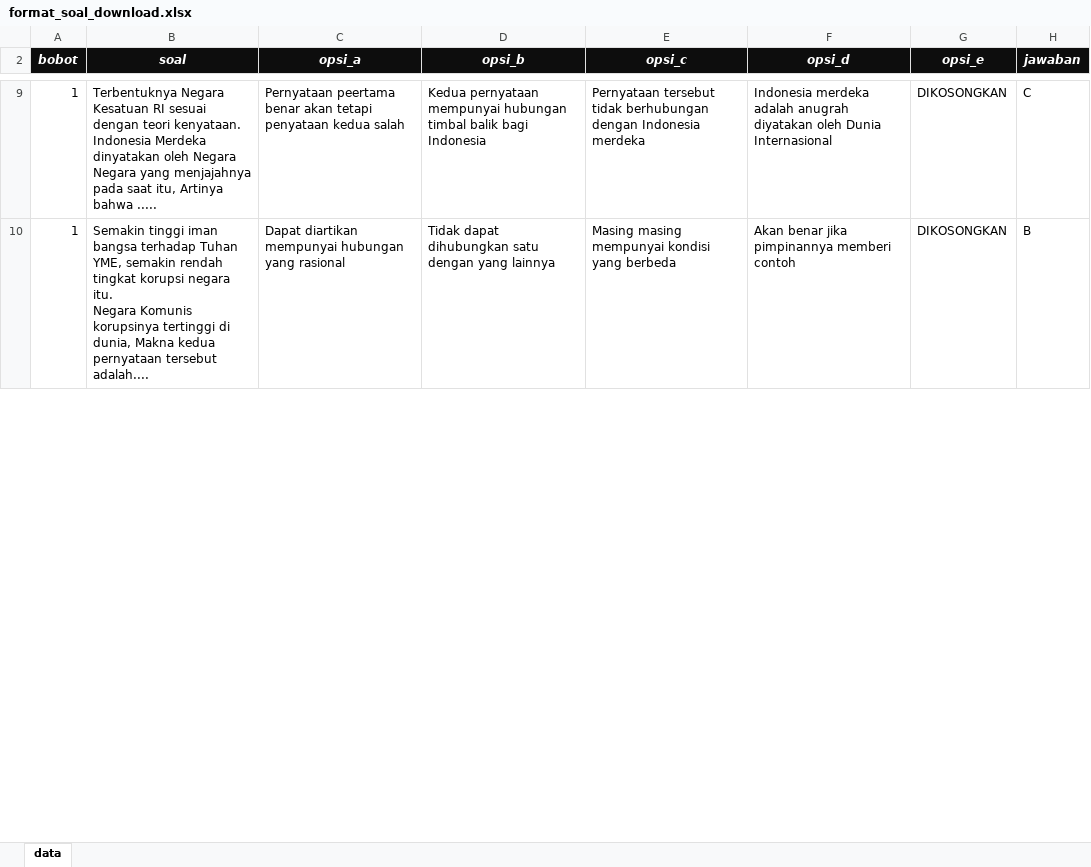
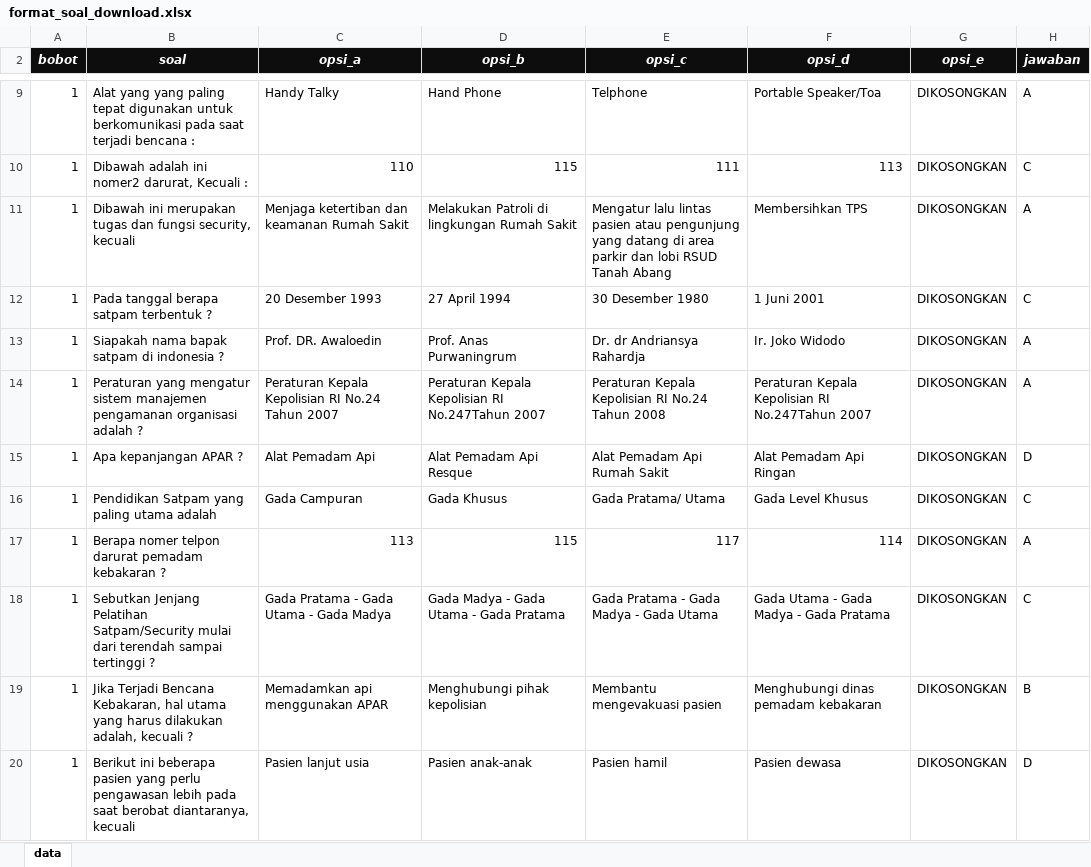
Before and after one commit to rahmansaleh/cat, an Excel workbook: cat_dua/upload/temp/format_soal_download.xlsx, sheet data, drawn as a sheet; only a part is shown, gaps mark what is left out; values as stored, in another font and other column widths than the file's, no borders; addresses are those after the commit; ↵ is a line break in a cell; the diff covers the shown part only; the diff names each change by its address in the sheet, - before the commit and + after, or states it on an @@ line.

```diff
--- a/cat_dua/upload/temp/format_soal_download.xlsx (sheet data)
+++ b/cat_dua/upload/temp/format_soal_download.xlsx (sheet data)
+row 9: 1 | Alat yang yang paling tepat digunakan untuk berkomunikasi pada saat terjadi bencana : | Handy Talky | Hand Phone | Telphone | Portable Speaker/Toa | DIKOSONGKAN | A
+row 10: 1 | Dibawah adalah ini nomer2 darurat, Kecuali : | 110 | 115 | 111 | 113 | DIKOSONGKAN | C
+row 11: 1 | Dibawah ini merupakan tugas dan fungsi security, kecuali | Menjaga ketertiban dan keamanan Rumah Sakit | Melakukan Patroli di lingkungan Rumah Sakit | Mengatur lalu lintas pasien atau pengunjung yang datang di area parkir dan lobi RSUD Tanah Abang | Membersihkan TPS | DIKOSONGKAN | A
+row 12: 1 | Pada tanggal berapa satpam terbentuk ? | 20 Desember 1993 | 27 April 1994 | 30 Desember 1980 | 1 Juni 2001 | DIKOSONGKAN | C
+row 13: 1 | Siapakah nama bapak satpam di indonesia ? | Prof. DR. Awaloedin | Prof. Anas Purwaningrum | Dr. dr Andriansya Rahardja | Ir. Joko Widodo | DIKOSONGKAN | A
+row 14: 1 | Peraturan yang mengatur sistem manajemen pengamanan organisasi adalah ? | Peraturan Kepala Kepolisian RI No.24 Tahun 2007 | Peraturan Kepala Kepolisian RI No.247Tahun 2007 | Peraturan Kepala Kepolisian RI No.24 Tahun 2008 | Peraturan Kepala Kepolisian RI No.247Tahun 2007 | DIKOSONGKAN | A
+row 15: 1 | Apa kepanjangan APAR ? | Alat Pemadam Api | Alat Pemadam Api Resque | Alat Pemadam Api Rumah Sakit | Alat Pemadam Api Ringan | DIKOSONGKAN | D
+row 16: 1 | Pendidikan Satpam yang paling utama adalah | Gada Campuran | Gada Khusus | Gada Pratama/ Utama | Gada Level Khusus | DIKOSONGKAN | C
+row 17: 1 | Berapa nomer telpon darurat pemadam kebakaran ? | 113 | 115 | 117 | 114 | DIKOSONGKAN | A
-B18 (soal): Terbentuknya Negara Kesatuan RI sesuai dengan teori kenyataan. Indonesia Merdeka dinyatakan oleh Negara Negara yang menjajahnya pada saat itu, Artinya bahwa .....
+B18 (soal): Sebutkan Jenjang Pelatihan Satpam/Security mulai dari terendah sampai tertinggi ?
-C18 (opsi_a): Pernyataan peertama benar akan tetapi penyataan kedua salah
+C18 (opsi_a): Gada Pratama - Gada Utama - Gada Madya
-D18 (opsi_b): Kedua pernyataan mempunyai hubungan timbal balik bagi Indonesia
+D18 (opsi_b): Gada Madya - Gada Utama - Gada Pratama
-E18 (opsi_c): Pernyataan tersebut tidak berhubungan dengan Indonesia merdeka
+E18 (opsi_c): Gada Pratama - Gada Madya - Gada Utama
-F18 (opsi_d): Indonesia merdeka adalah anugrah diyatakan oleh Dunia Internasional
+F18 (opsi_d): Gada Utama - Gada Madya - Gada Pratama
-B19 (soal): Semakin tinggi iman bangsa terhadap Tuhan YME, semakin rendah tingkat korupsi negara itu. ↵ Negara Komunis korupsinya tertinggi di dunia, Makna kedua pernyataan tersebut adalah....
+B19 (soal): Jika Terjadi Bencana Kebakaran, hal utama yang harus dilakukan adalah, kecuali ?
-C19 (opsi_a): Dapat diartikan mempunyai hubungan yang rasional
+C19 (opsi_a): Memadamkan api menggunakan APAR
-D19 (opsi_b): Tidak dapat dihubungkan satu dengan yang lainnya
+D19 (opsi_b): Menghubungi pihak kepolisian
-E19 (opsi_c): Masing masing mempunyai kondisi yang berbeda
+E19 (opsi_c): Membantu mengevakuasi pasien
-F19 (opsi_d): Akan benar jika pimpinannya memberi contoh
+F19 (opsi_d): Menghubungi dinas pemadam kebakaran
+row 20: 1 | Berikut ini beberapa pasien yang perlu pengawasan lebih pada saat berobat diantaranya, kecuali | Pasien lanjut usia | Pasien anak-anak | Pasien hamil | Pasien dewasa | DIKOSONGKAN | D
```
Also changed, not shown: 19 added rows, 94 removed rows and 45 edited cells elsewhere in this sheet, cat_dua/upload/temp/format_import_siswa.xlsx, 23 other files.
